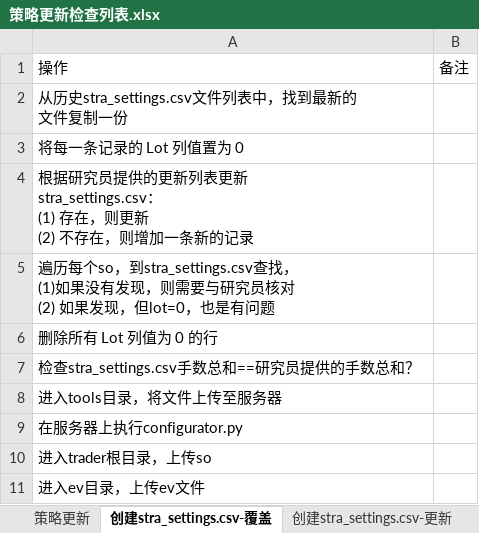
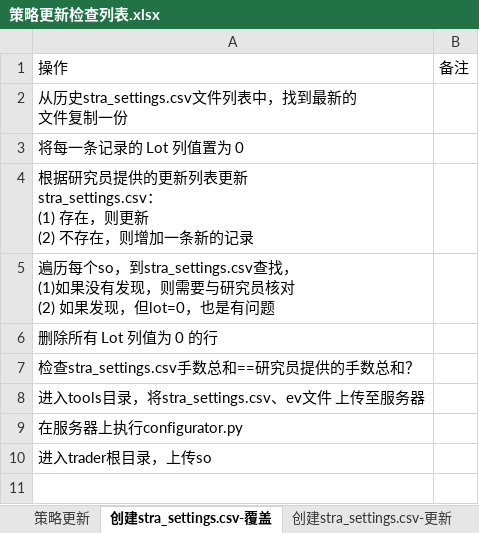
Before and after one commit to 19199883/MyDoc, an Excel workbook: meditations/operation/strategy_update/checklist/策略更新检查列表.xlsx, sheet 创建stra_settings.csv-覆盖, drawn as a sheet; values as stored, in another font and other column widths than the file's, no borders; table styles not drawn; the diff names each change by its address in the sheet, - before the commit and + after, or states it on an @@ line.

```diff
--- a/meditations/operation/strategy_update/checklist/策略更新检查列表.xlsx (sheet 创建stra_settings.csv-覆盖)
+++ b/meditations/operation/strategy_update/checklist/策略更新检查列表.xlsx (sheet 创建stra_settings.csv-覆盖)
-A8: 进入tools目录，将文件上传至服务器
+A8: 进入tools目录，将stra_settings.csv、ev文件 上传至服务器
-row 11: 进入ev目录，上传ev文件
```
Also changed, not shown: sheet 创建stra_settings.csv-更新, meditations/operation/strategy_update/checklist/运维事项确认表.xlsx.
